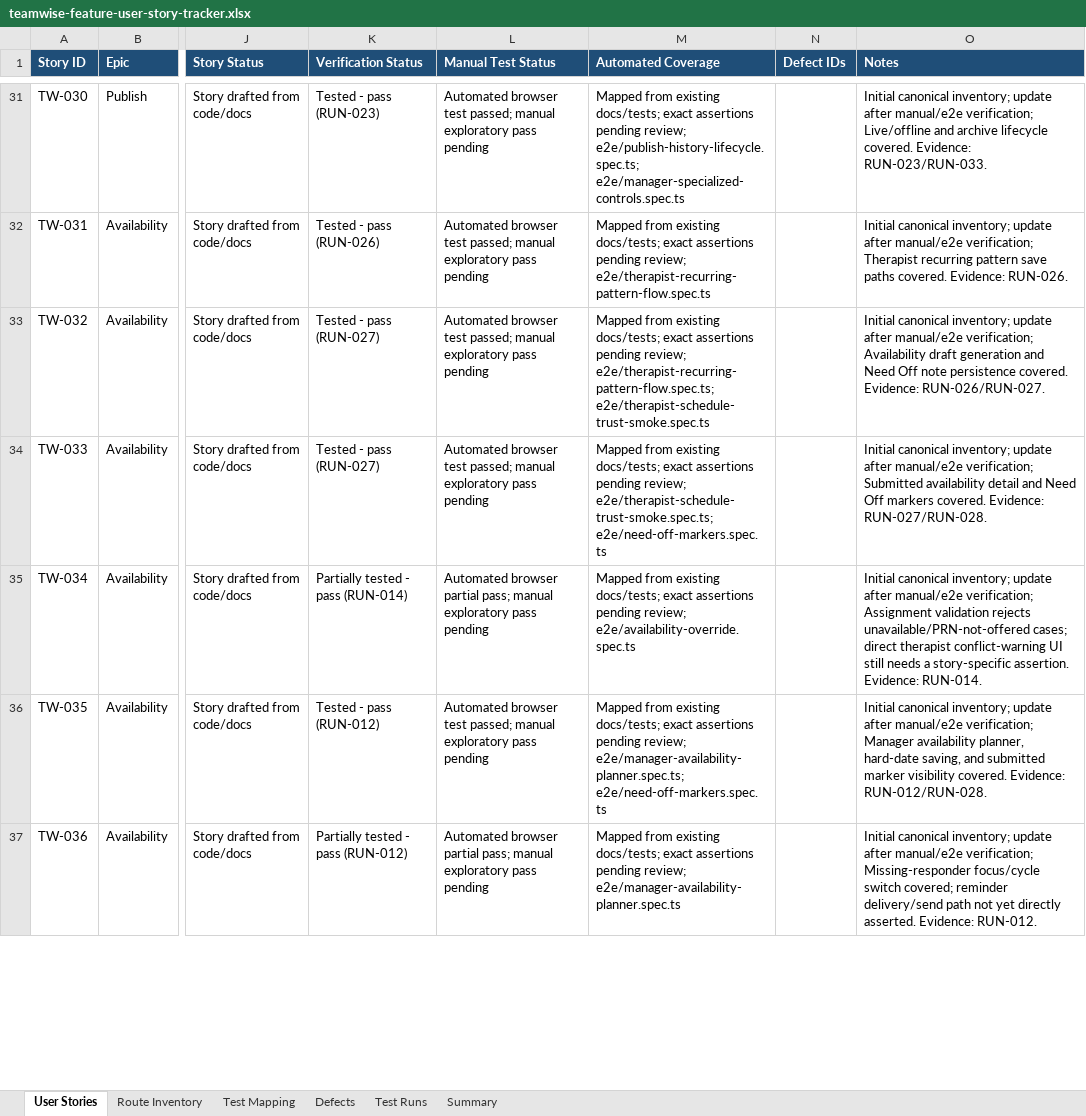
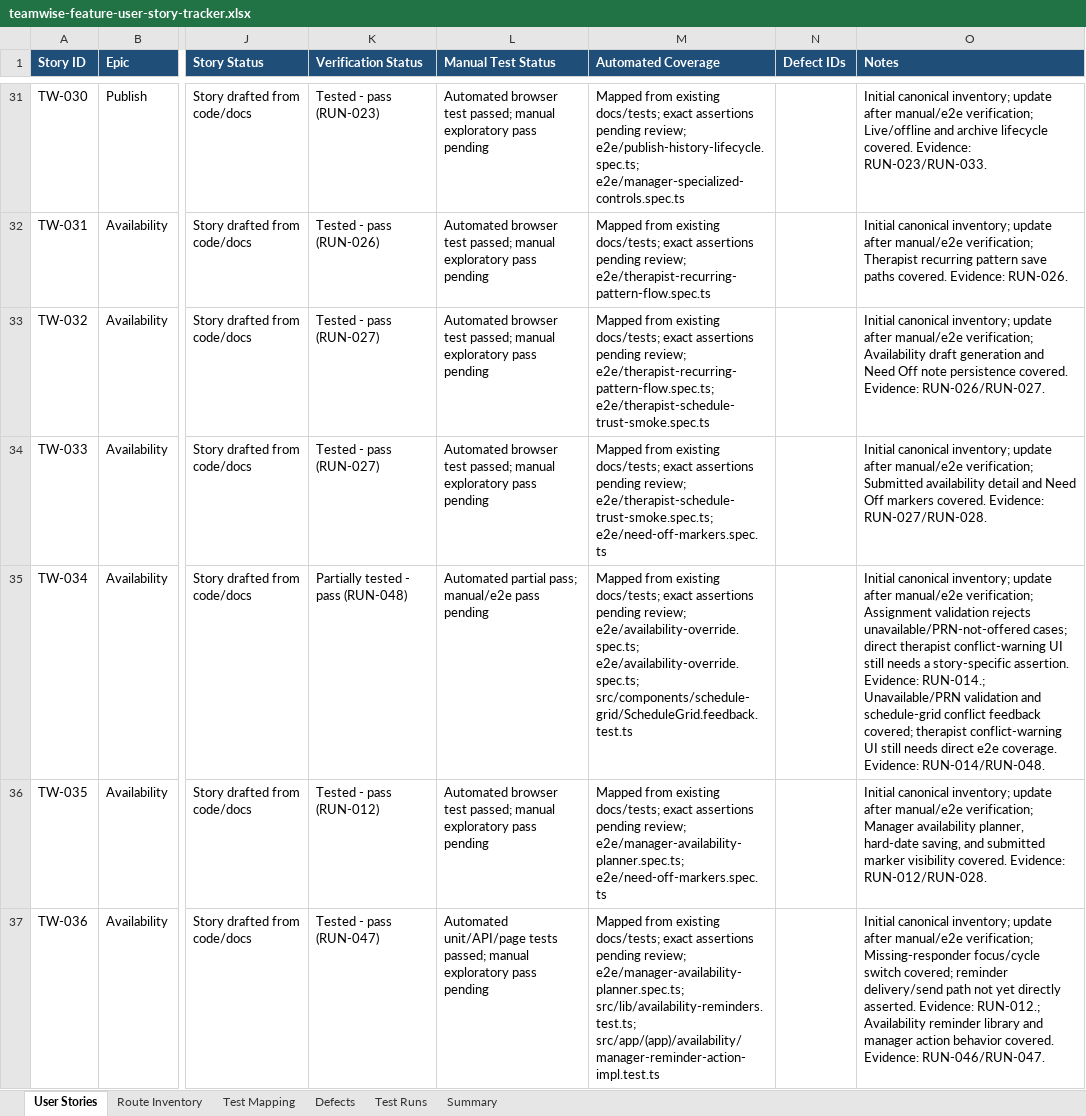
Before and after one commit to byonk19-svg/rt-scheduler, an Excel workbook: docs/teamwise-feature-user-story-tracker.xlsx, sheet User Stories, drawn as a sheet; only a part is shown, gaps mark what is left out; values as stored, in another font and other column widths than the file's, no borders; table styles not drawn; the diff covers the shown part only; the diff names each change by its address in the sheet, - before the commit and + after, or states it on an @@ line.

Commit message:
Record unit evidence for remaining stories
The tracker now captures focused unit, API, and page evidence for the backend-heavy stories that did not need new browser coverage. This moves the inventory from broad e2e-only progress to every story having at least automated evidence, while keeping the remaining partial-depth gaps explicit instead of inflating them to full pass.

Constraint: The canonical workbook remains the source of truth for story status, run IDs, defects, and gaps

Rejected: Count parser or route tests as full UI coverage | tracker keeps schedule-template UI, therapist conflict-warning UI, and broad responsive coverage as partial-depth gaps

Confidence: high

Scope-risk: narrow

Directive: Do not collapse partial-depth gaps without direct UI/e2e or equivalent behavior evidence

Tested: npx.cmd vitest run backend unit/API batch, 21 files and 105 tests

Tested: npx.cmd vitest run page/action batch, 12 files and 29 tests

Tested: npx.cmd vitest run ScheduleGrid.feedback.test.ts, 5 tests

Tested: npx.cmd vitest run roster preload batch, 6 files and 20 tests

Tested: npx.cmd vitest run availability actions/intake batch, 2 files and 51 tests

Tested: git diff --check

Not-tested: The three remaining partial-depth gaps still need direct UI/e2e or manual exploratory completion

```diff
--- a/docs/teamwise-feature-user-story-tracker.xlsx (sheet User Stories)
+++ b/docs/teamwise-feature-user-story-tracker.xlsx (sheet User Stories)
-K35 (Verification Status): Partially tested - pass (RUN-014)
+K35 (Verification Status): Partially tested - pass (RUN-048)
-L35 (Manual Test Status): Automated browser partial pass; manual exploratory pass pending
+L35 (Manual Test Status): Automated partial pass; manual/e2e pass pending
-M35 (Automated Coverage): …pending review; e2e/availability-override.spec.ts
+M35 (Automated Coverage): …pending review; e2e/availability-override.spec.ts; e2e/availability-override.spec.ts; src/components/schedule-grid/ScheduleGrid.feedback.test.ts
-O35 (Notes): …assertion. Evidence: RUN-014.
+O35 (Notes): …assertion. Evidence: RUN-014.; Unavailable/PRN validation and schedule-grid conflict feedback covered; therapist conflict-warning UI still needs direct e2e coverage. Evidence: RUN-014/RUN-048.
-K37 (Verification Status): Partially tested - pass (RUN-012)
+K37 (Verification Status): Tested - pass (RUN-047)
-L37 (Manual Test Status): Automated browser partial pass; manual exploratory…
+L37 (Manual Test Status): Automated unit/API/page tests passed; manual exploratory…
-M37 (Automated Coverage): …pending review; e2e/manager-availability-planner.spec.ts
+M37 (Automated Coverage): …pending review; e2e/manager-availability-planner.spec.ts; src/lib/availability-reminders.test.ts; src/app/(app)/availability/manager-reminder-action-impl.test.ts
-O37 (Notes): …asserted. Evidence: RUN-012.
+O37 (Notes): …asserted. Evidence: RUN-012.; Availability reminder library and manager action behavior covered. Evidence: RUN-046/RUN-047.
```
Also changed, not shown: 64 edited cells elsewhere in this sheet, sheet Test Runs, sheet Summary.
